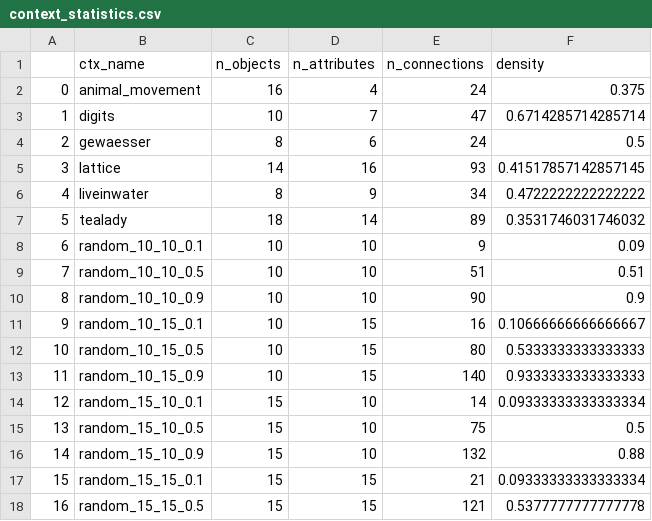
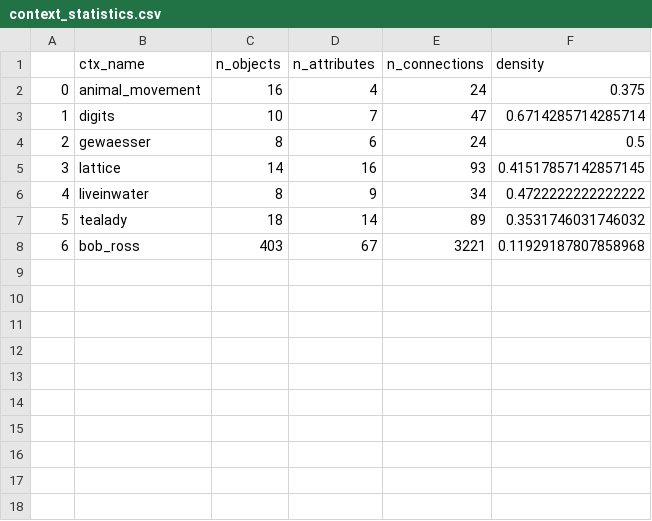
Before and after one commit to EgorDudyrev/FCApy, a CSV file: notebooks/Performance_Benchmark/context_statistics.csv, drawn as a sheet; removed rows and columns are numbered as before the commit, all else as after; the diff names each change by its address in the sheet, - before the commit and + after, or states it on an @@ line.

Commit message:
Update Performance Benchmark

```diff
--- a/notebooks/Performance_Benchmark/context_statistics.csv
+++ b/notebooks/Performance_Benchmark/context_statistics.csv
-row 8: 6 | random_10_10_0.1 | 10 | 10 | 9 | 0.09
-row 9: 7 | random_10_10_0.5 | 10 | 10 | 51 | 0.51
-row 10: 8 | random_10_10_0.9 | 10 | 10 | 90 | 0.9
-row 11: 9 | random_10_15_0.1 | 10 | 15 | 16 | 0.10666666666666667
-row 12: 10 | random_10_15_0.5 | 10 | 15 | 80 | 0.5333333333333333
-row 13: 11 | random_10_15_0.9 | 10 | 15 | 140 | 0.9333333333333333
-row 14: 12 | random_15_10_0.1 | 15 | 10 | 14 | 0.09333333333333334
-row 15: 13 | random_15_10_0.5 | 15 | 10 | 75 | 0.5
-row 16: 14 | random_15_10_0.9 | 15 | 10 | 132 | 0.88
-row 17: 15 | random_15_15_0.1 | 15 | 15 | 21 | 0.09333333333333334
-row 18: 16 | random_15_15_0.5 | 15 | 15 | 121 | 0.5377777777777778
+row 8: 6 | bob_ross | 403 | 67 | 3221 | 0.11929187807858968
```
Also changed, not shown: 16 other files.
